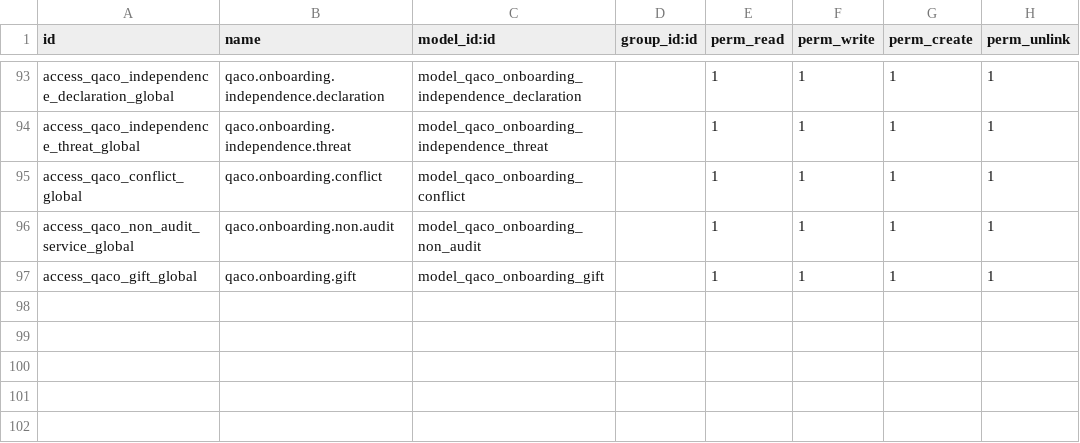
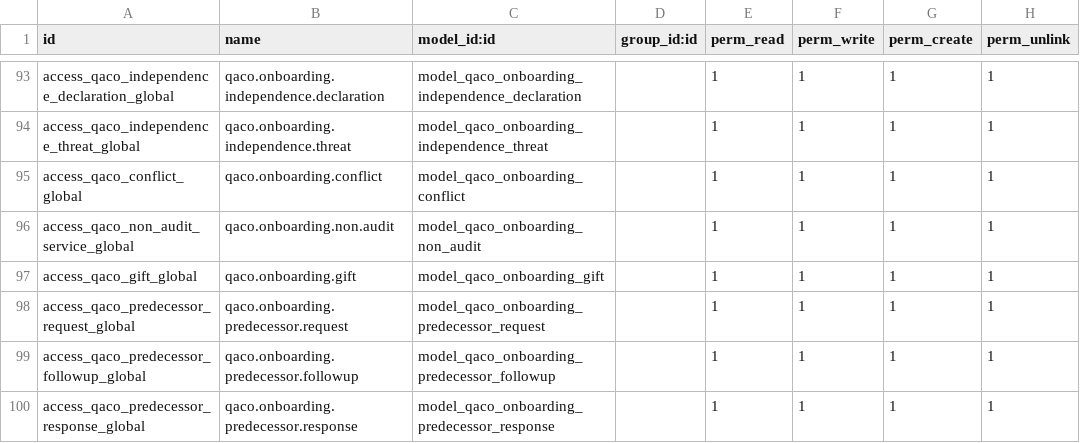
Before and after one commit to mbq11190/alamaudit, a CSV file: qaco_client_onboarding/security/ir.model.access.csv, drawn as a sheet; only a part is shown, gaps mark what is left out.

```diff
--- a/qaco_client_onboarding/security/ir.model.access.csv
+++ b/qaco_client_onboarding/security/ir.model.access.csv
@@ -97 +97,4 @@ access_qaco_non_audit_service_global,qaco.onboarding.non.audit,model_qaco_onboar
 access_qaco_gift_global,qaco.onboarding.gift,model_qaco_onboarding_gift,,1,1,1,1
+access_qaco_predecessor_request_global,qaco.onboarding.predecessor.request,model_qaco_onboarding_predecessor_request,,1,1,1,1
+access_qaco_predecessor_followup_global,qaco.onboarding.predecessor.followup,model_qaco_onboarding_predecessor_followup,,1,1,1,1
+access_qaco_predecessor_response_global,qaco.onboarding.predecessor.response,model_qaco_onboarding_predecessor_response,,1,1,1,1
```
Also changed, not shown: 14 other files.
